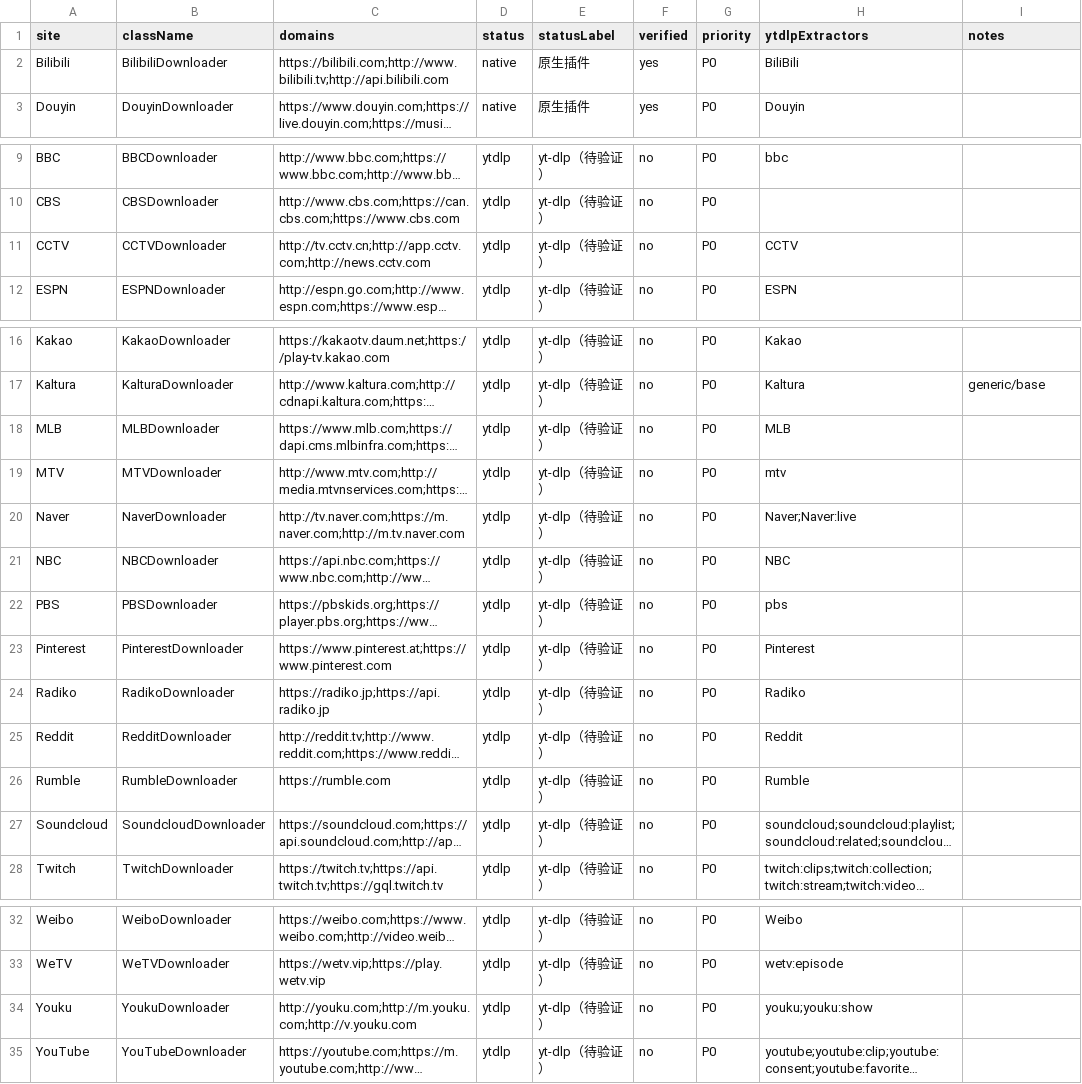
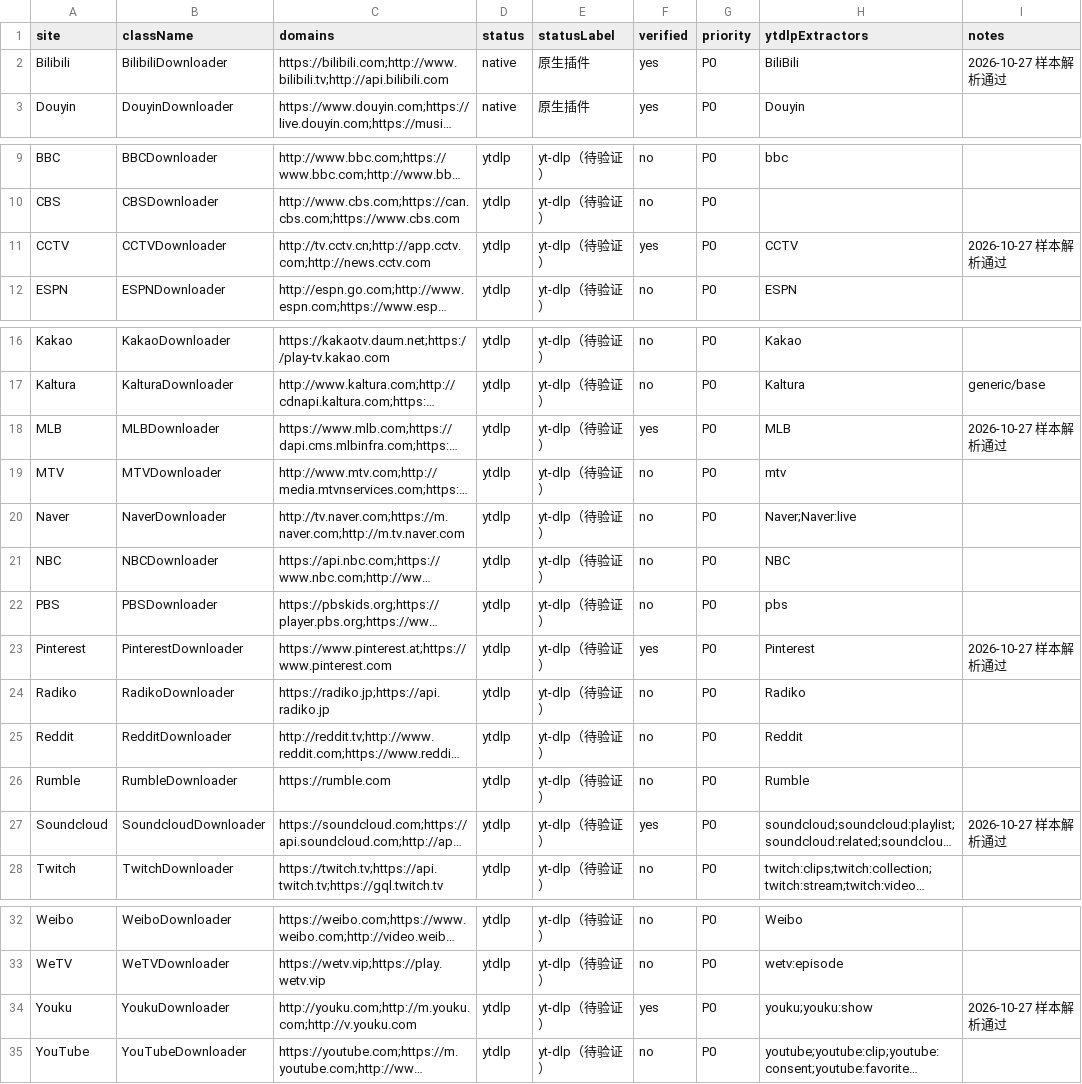
Before and after one commit to yongzhuanghuo/downieTest, a CSV file: docs/site-coverage.csv, drawn as a sheet; only a part is shown, gaps mark what is left out; long unchanged cells end in …; the diff names each change by its address in the sheet, - before the commit and + after, or states it on an @@ line.

```diff
--- a/docs/site-coverage.csv
+++ b/docs/site-coverage.csv
-I2 (notes): (empty)
+I2 (notes): 2026-10-27 样本解析通过
-F11 (verified): no
+F11 (verified): yes
-I11 (notes): (empty)
+I11 (notes): 2026-10-27 样本解析通过
-F18 (verified): no
+F18 (verified): yes
-I18 (notes): (empty)
+I18 (notes): 2026-10-27 样本解析通过
-F23 (verified): no
+F23 (verified): yes
-I23 (notes): (empty)
+I23 (notes): 2026-10-27 样本解析通过
-F27 (verified): no
+F27 (verified): yes
-I27 (notes): (empty)
+I27 (notes): 2026-10-27 样本解析通过
-F34 (verified): no
+F34 (verified): yes
-I34 (notes): (empty)
+I34 (notes): 2026-10-27 样本解析通过
```
Also changed, not shown: docs/data/site-samples.csv, docs/site-verification.csv, 3 other files.
